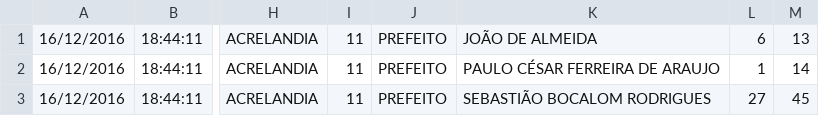
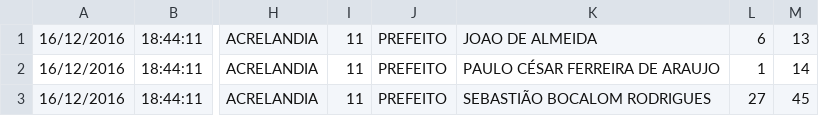
Before and after one commit to alinezambello/alinezambello, a CSV file: 2004_AC.csv, drawn as a sheet; only a part is shown, gaps mark what is left out; the diff names each change by its address in the sheet, - before the commit and + after, or states it on an @@ line.

Commit message:
Update 2004_AC.csv

```diff
--- a/2004_AC.csv
+++ b/2004_AC.csv
-K1: JOÃO DE ALMEIDA
+K1: JOAO DE ALMEIDA
```
